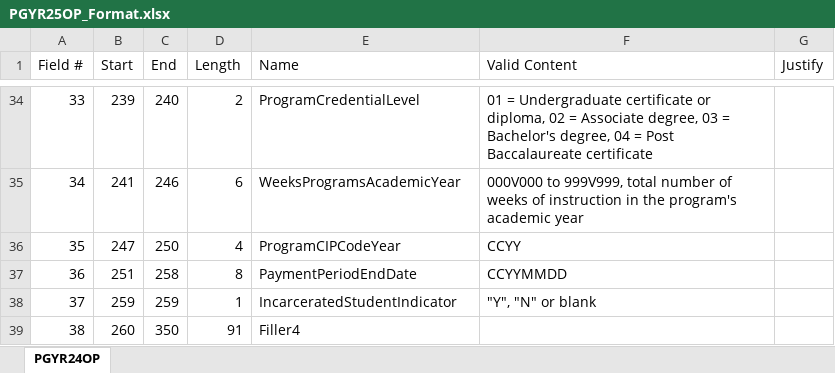
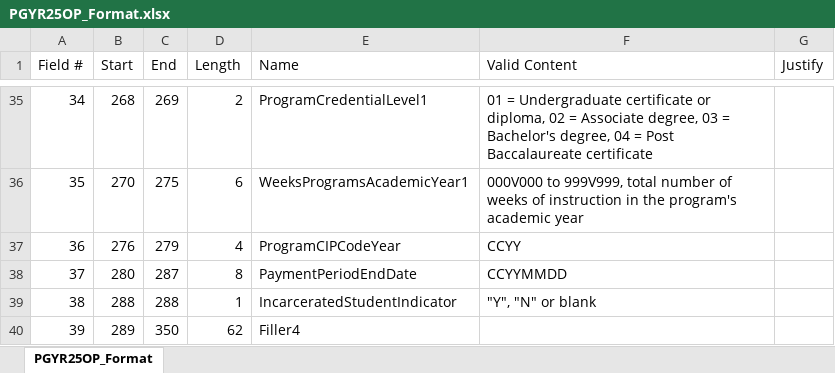
Before and after one commit to MySolfia/FSADocumentation, an Excel workbook: AY24-25/COD/ReportFormats/PGYR25OP_Format.xlsx, sheet PGYR25OP_Format, drawn as a sheet; only a part is shown, gaps mark what is left out; values as stored, in another font and other column widths than the file's, no borders; addresses are those after the commit; the diff covers the shown part only; the diff names each change by its address in the sheet, - before the commit and + after, or states it on an @@ line.

Commit message:
PGYR formats added

```diff
--- a/AY24-25/COD/ReportFormats/PGYR25OP_Format.xlsx (sheet PGYR25OP_Format)
+++ b/AY24-25/COD/ReportFormats/PGYR25OP_Format.xlsx (sheet PGYR25OP_Format)
-sheet tab: PGYR24OP
+sheet tab: PGYR25OP_Format
@@ column A (Field #) renumbered from row 4 down @@
-B35 (Start): 239
+B35 (Start): 268
-C35 (End): 240
+C35 (End): 269
-E35 (Name): ProgramCredentialLevel
+E35 (Name): ProgramCredentialLevel1
-B36 (Start): 241
+B36 (Start): 270
-C36 (End): 246
+C36 (End): 275
-E36 (Name): WeeksProgramsAcademicYear
+E36 (Name): WeeksProgramsAcademicYear1
-B37 (Start): 247
+B37 (Start): 276
-C37 (End): 250
+C37 (End): 279
-B38 (Start): 251
+B38 (Start): 280
-C38 (End): 258
+C38 (End): 287
-B39 (Start): 259
+B39 (Start): 288
-C39 (End): 259
+C39 (End): 288
-B40 (Start): 260
+B40 (Start): 289
-D40 (Length): 91
+D40 (Length): 62
```
Also changed, not shown: 9 added rows, 8 removed rows and 52 edited cells elsewhere in this sheet, 4 other files.
